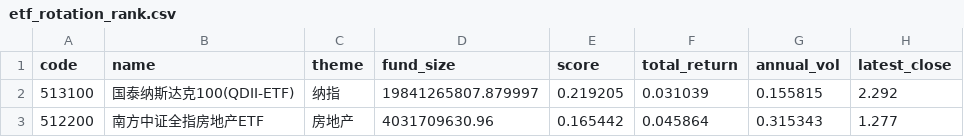
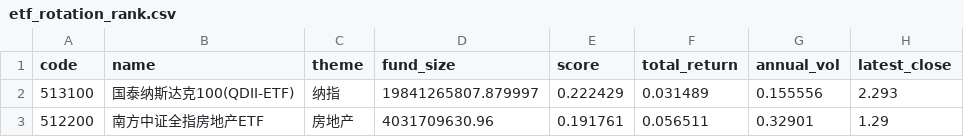
Before and after one commit to zihengniu9/etf-rotation-desk, a CSV file: outputs/etf_rotation_rank.csv, drawn as a sheet.

Commit message:
Update dashboard data 2026-09-29 (intraday)

```diff
--- a/outputs/etf_rotation_rank.csv
+++ b/outputs/etf_rotation_rank.csv
@@ -1,3 +1,3 @@
 code,name,theme,fund_size,score,total_return,annual_vol,latest_close
-513100,国泰纳斯达克100(QDII-ETF),纳指,19841265807.879997,0.219205,0.031039,0.155815,2.292
-512200,南方中证全指房地产ETF,房地产,4031709630.96,0.165442,0.045864,0.315343,1.277
+513100,国泰纳斯达克100(QDII-ETF),纳指,19841265807.879997,0.222429,0.031489,0.155556,2.293
+512200,南方中证全指房地产ETF,房地产,4031709630.96,0.191761,0.056511,0.32901,1.29
```
Also changed, not shown: outputs/etf_hot_rank.csv, outputs/etf_rotation_pick.csv, 11 other files.
